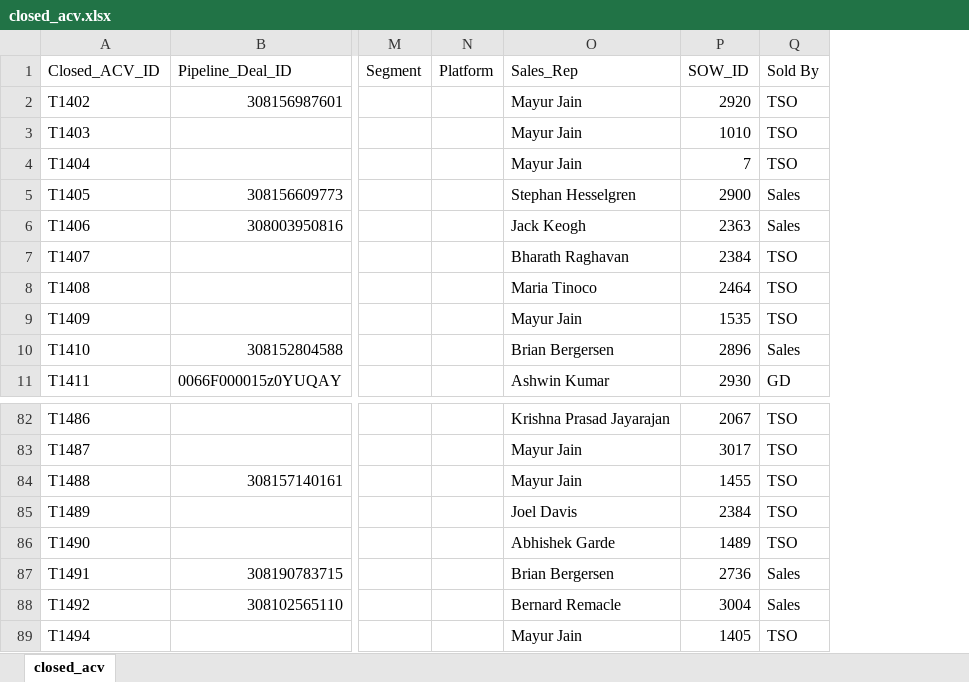
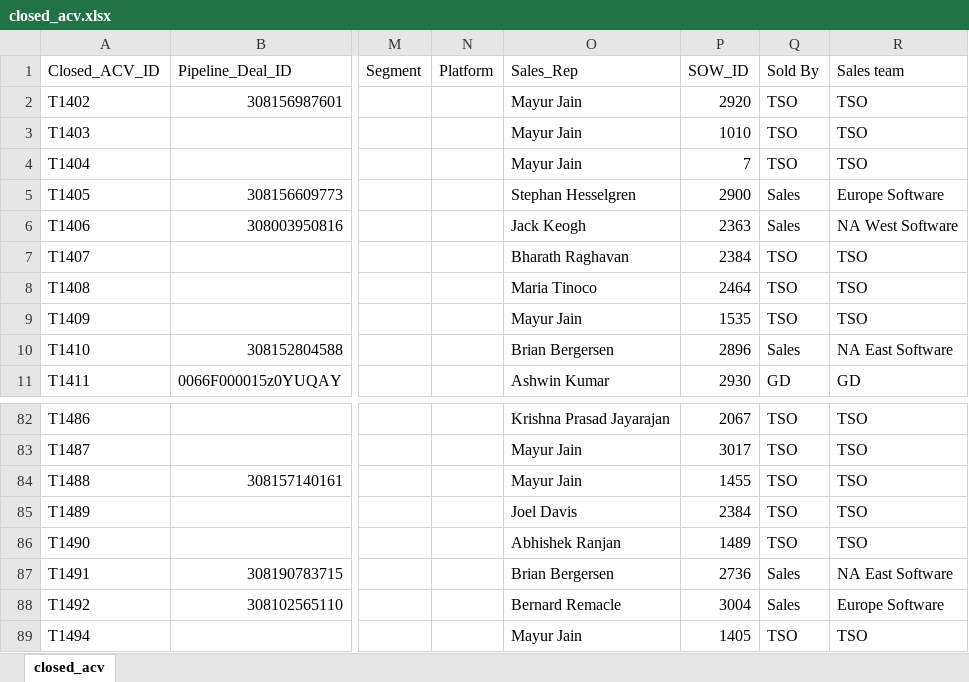
Before and after one commit to ramachanderraja/Project-Aether-Enterprise, an Excel workbook: backend/data/closed_acv.xlsx, sheet closed_acv, drawn as a sheet; only a part is shown, gaps mark what is left out; values as stored, in another font and other column widths than the file's, no borders; the diff names each change by its address in the sheet, - before the commit and + after, or states it on an @@ line.

```diff
--- a/backend/data/closed_acv.xlsx (sheet closed_acv)
+++ b/backend/data/closed_acv.xlsx (sheet closed_acv)
+column R (Sales team), rows 2-11: TSO | TSO | TSO | Europe Software | NA West Software | TSO | TSO | TSO | NA East Software | GD; rows 82-89: TSO | TSO | TSO | TSO | TSO | NA East Software | Europe Software | TSO
-O86 (Sales_Rep): Abhishek Garde
+O86 (Sales_Rep): Abhishek Ranjan
```
Also changed, not shown: backend/data/monthly_pipeline_snapshot.xlsx, 6 other files.
